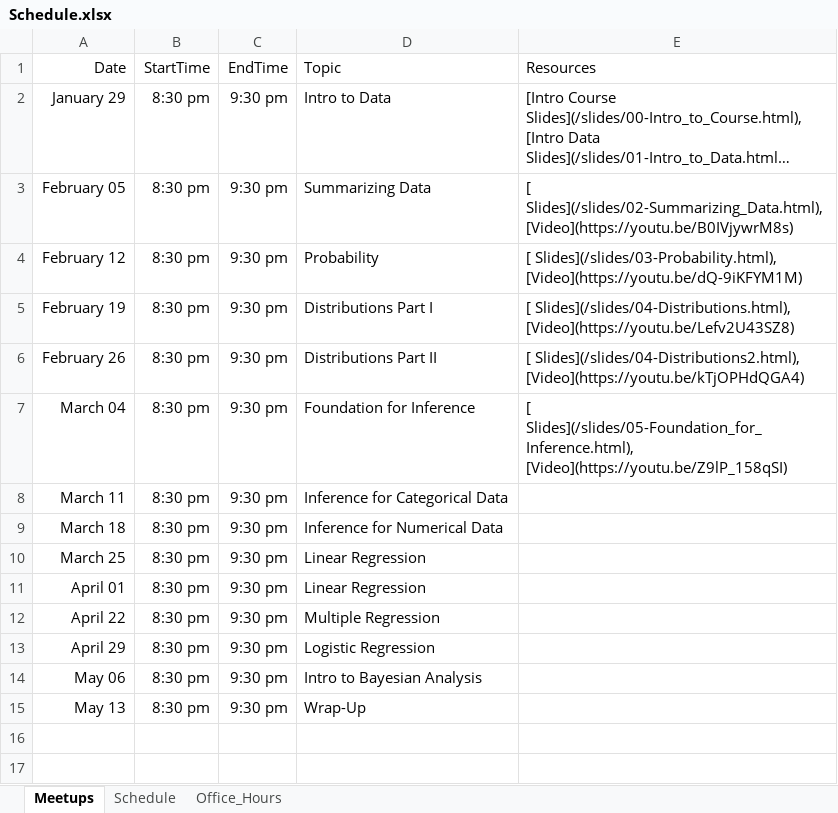
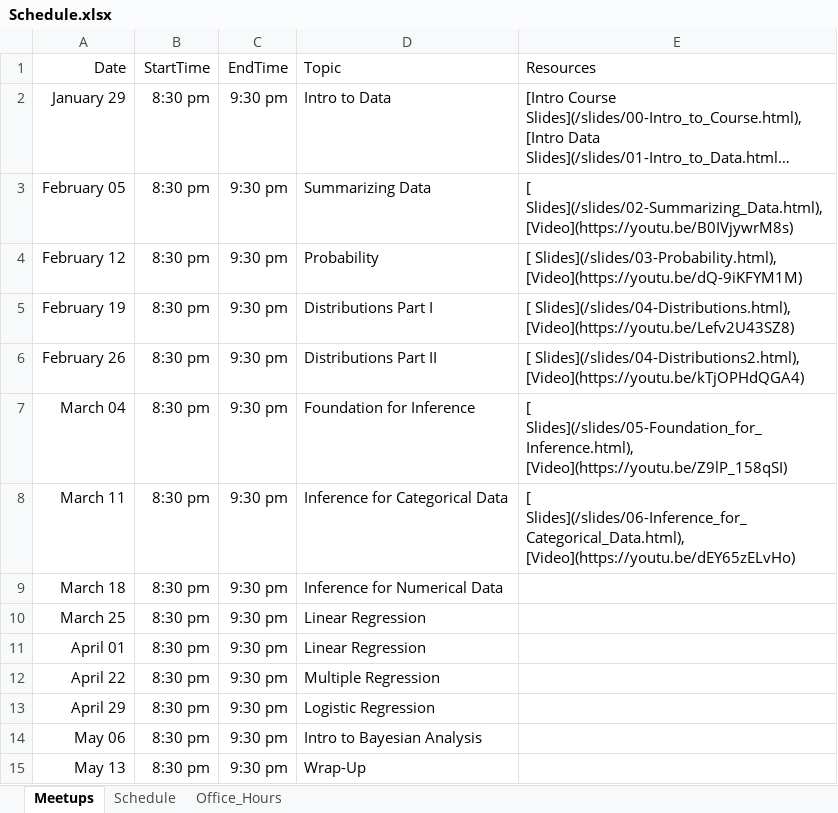
Before and after one commit to jbryer/DATA606Spring2020, an Excel workbook: Schedule.xlsx, sheet Meetups, drawn as a sheet; long unchanged cells end in …; values as stored, in another font and other column widths than the file's, no borders; the diff names each change by its address in the sheet, - before the commit and + after, or states it on an @@ line.

Commit message:
Added meetup

```diff
--- a/Schedule.xlsx (sheet Meetups)
+++ b/Schedule.xlsx (sheet Meetups)
-E8 (Resources): (empty)
+E8 (Resources): [ Slides](/slides/06-Inference_for_Categorical_Data.html), [Video](https://youtu.be/dEY65zELvHo)
```
Also changed, not shown: 36 other files.
